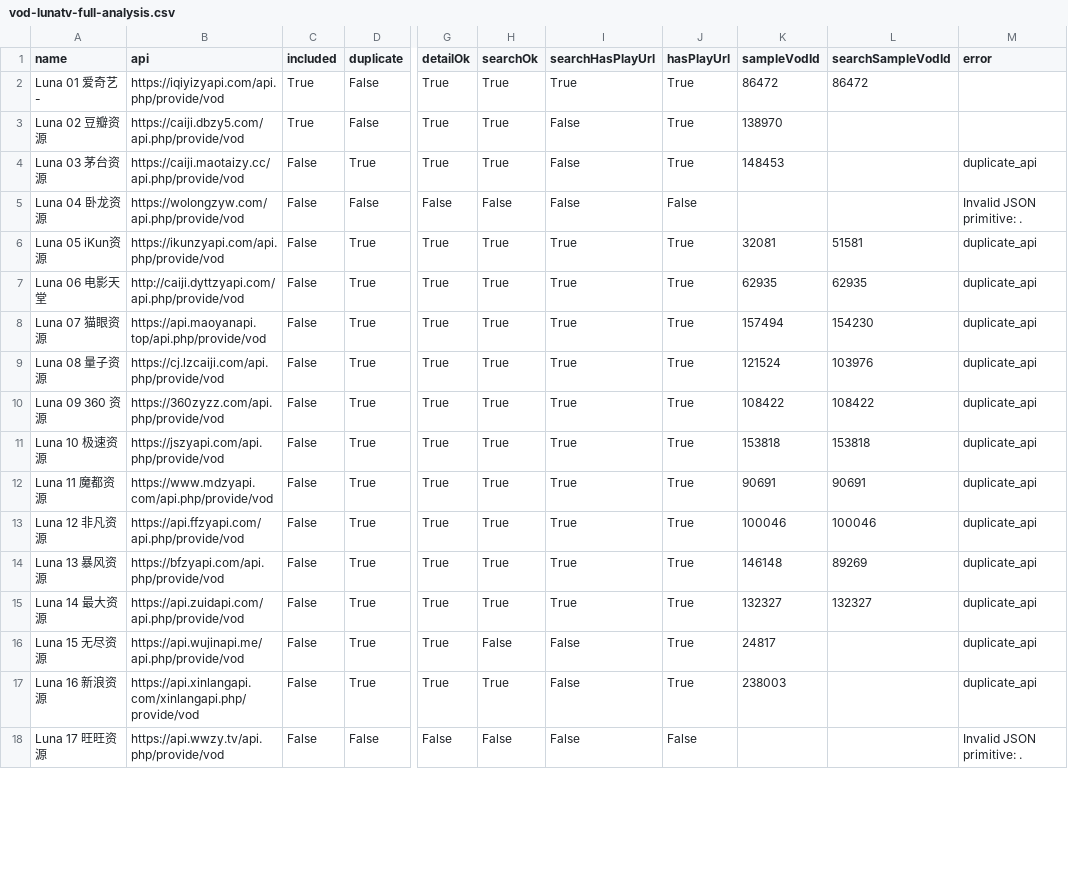
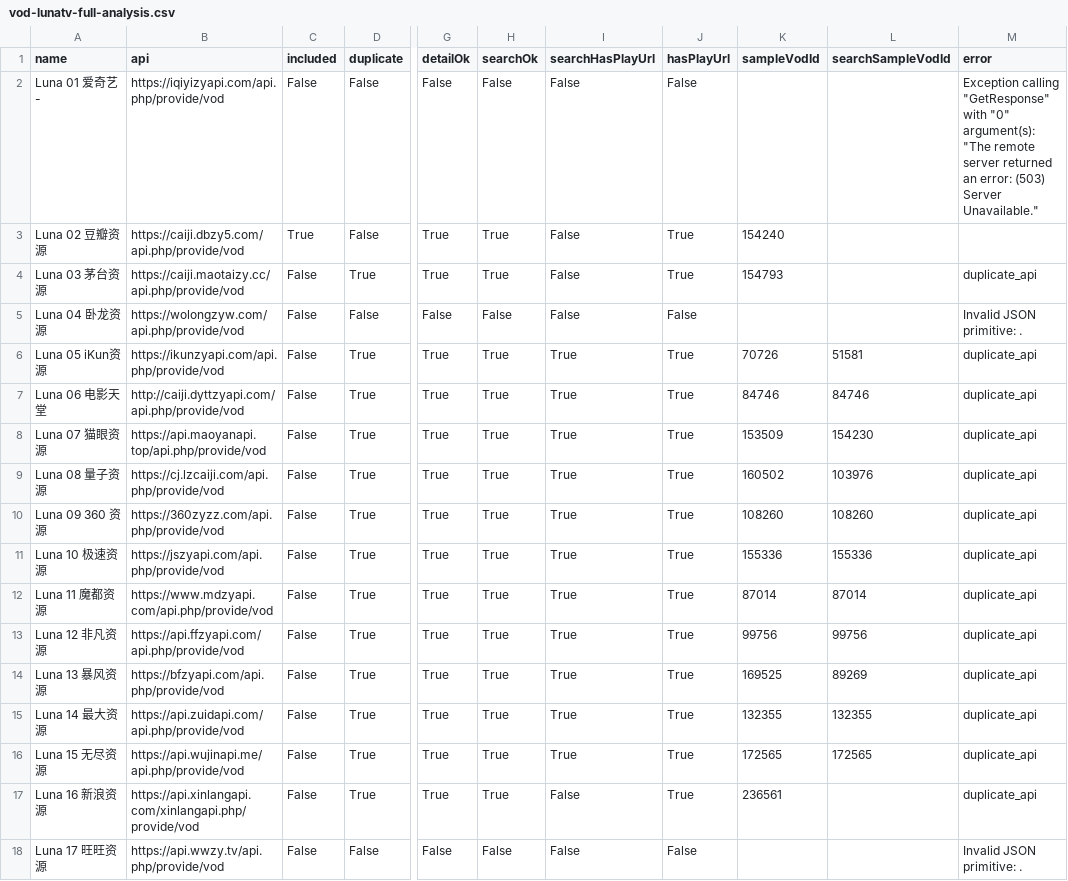
Before and after one commit to SYLONG7708/TV, a CSV file: sources/vod-lunatv-full-analysis.csv, drawn as a sheet; only a part is shown, gaps mark what is left out; the diff covers the shown part only; the diff names each change by its address in the sheet, - before the commit and + after, or states it on an @@ line.

```diff
--- a/sources/vod-lunatv-full-analysis.csv
+++ b/sources/vod-lunatv-full-analysis.csv
-C2 (included): True
+C2 (included): False
-G2 (detailOk): True
+G2 (detailOk): False
-H2 (searchOk): True
+H2 (searchOk): False
-I2 (searchHasPlayUrl): True
+I2 (searchHasPlayUrl): False
-J2 (hasPlayUrl): True
+J2 (hasPlayUrl): False
-K2 (sampleVodId): 86472
+K2 (sampleVodId): (empty)
-L2 (searchSampleVodId): 86472
+L2 (searchSampleVodId): (empty)
-M2 (error): (empty)
+M2 (error): Exception calling "GetResponse" with "0" argument(s): "The remote server returned an error: (503) Server Unavailable."
-K3 (sampleVodId): 138970
+K3 (sampleVodId): 154240
-K4 (sampleVodId): 148453
+K4 (sampleVodId): 154793
-K6 (sampleVodId): 32081
+K6 (sampleVodId): 70726
-K7 (sampleVodId): 62935
+K7 (sampleVodId): 84746
-L7 (searchSampleVodId): 62935
+L7 (searchSampleVodId): 84746
-K8 (sampleVodId): 157494
+K8 (sampleVodId): 153509
-K9 (sampleVodId): 121524
+K9 (sampleVodId): 160502
-K10 (sampleVodId): 108422
+K10 (sampleVodId): 108260
-L10 (searchSampleVodId): 108422
+L10 (searchSampleVodId): 108260
-K11 (sampleVodId): 153818
+K11 (sampleVodId): 155336
-L11 (searchSampleVodId): 153818
+L11 (searchSampleVodId): 155336
-K12 (sampleVodId): 90691
+K12 (sampleVodId): 87014
-L12 (searchSampleVodId): 90691
+L12 (searchSampleVodId): 87014
-K13 (sampleVodId): 100046
+K13 (sampleVodId): 99756
-L13 (searchSampleVodId): 100046
+L13 (searchSampleVodId): 99756
-K14 (sampleVodId): 146148
+K14 (sampleVodId): 169525
-K15 (sampleVodId): 132327
+K15 (sampleVodId): 132355
-L15 (searchSampleVodId): 132327
+L15 (searchSampleVodId): 132355
-H16 (searchOk): False
+H16 (searchOk): True
-I16 (searchHasPlayUrl): False
+I16 (searchHasPlayUrl): True
-K16 (sampleVodId): 24817
+K16 (sampleVodId): 172565
-L16 (searchSampleVodId): (empty)
+L16 (searchSampleVodId): 172565
-K17 (sampleVodId): 238003
+K17 (sampleVodId): 236561
```
Also changed, not shown: 50 edited cells elsewhere in this file, docs/data/iphone-health-check-latest.csv, sources/vod-lunatv-jin18-analysis.csv, 10 other files.
